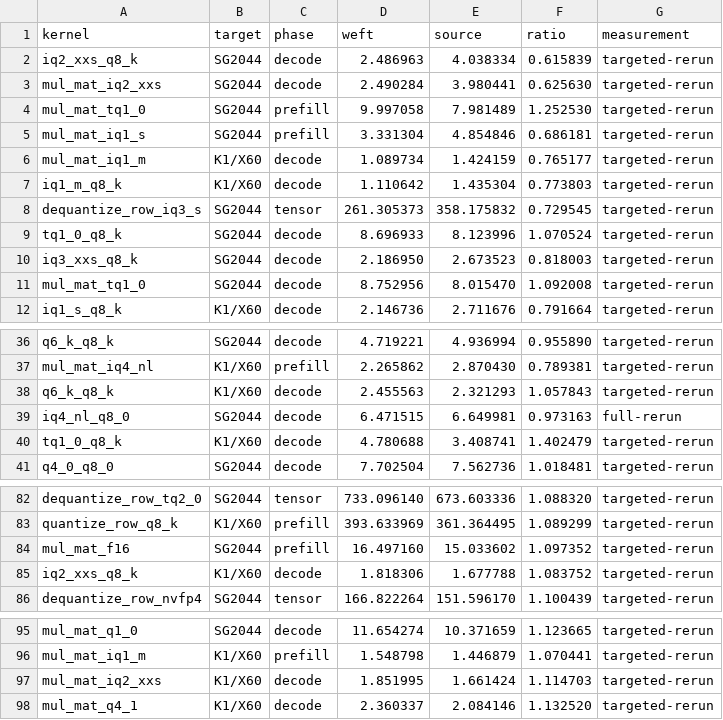
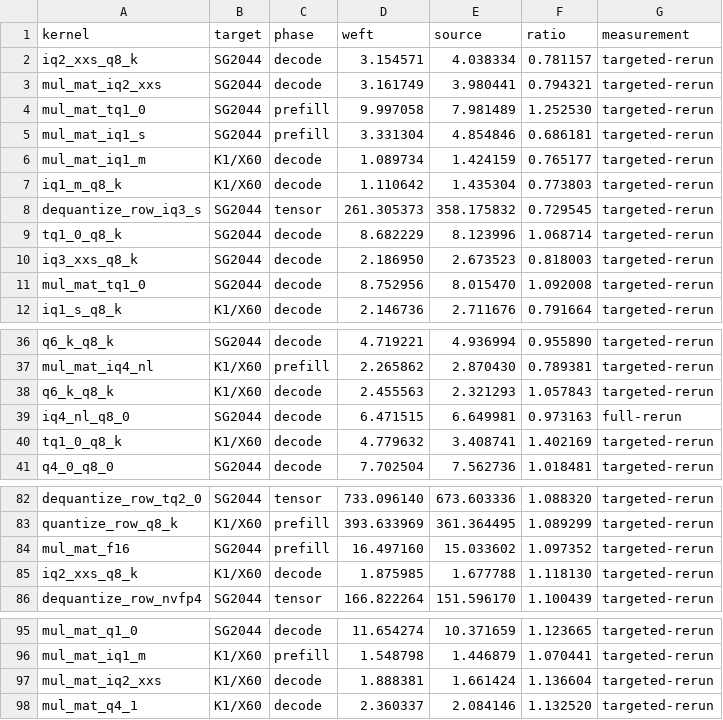
Before and after one commit to zzyu5/Weft, a CSV file: report/kernel-performance-comparison.csv, drawn as a sheet; only a part is shown, gaps mark what is left out.

```diff
--- a/report/kernel-performance-comparison.csv
+++ b/report/kernel-performance-comparison.csv
@@ -1,4 +1,4 @@
 kernel,target,phase,weft,source,ratio,measurement
-iq2_xxs_q8_k,SG2044,decode,2.486963,4.038334,0.615839,targeted-rerun
-mul_mat_iq2_xxs,SG2044,decode,2.490284,3.980441,0.625630,targeted-rerun
+iq2_xxs_q8_k,SG2044,decode,3.154571,4.038334,0.781157,targeted-rerun
+mul_mat_iq2_xxs,SG2044,decode,3.161749,3.980441,0.794321,targeted-rerun
 mul_mat_tq1_0,SG2044,prefill,9.997058,7.981489,1.252530,targeted-rerun
@@ -8,3 +8,3 @@ iq1_m_q8_k,K1/X60,decode,1.110642,1.435304,0.773803,targeted-rerun
 dequantize_row_iq3_s,SG2044,tensor,261.305373,358.175832,0.729545,targeted-rerun
-tq1_0_q8_k,SG2044,decode,8.696933,8.123996,1.070524,targeted-rerun
+tq1_0_q8_k,SG2044,decode,8.682229,8.123996,1.068714,targeted-rerun
 iq3_xxs_q8_k,SG2044,decode,2.186950,2.673523,0.818003,targeted-rerun
@@ -39,3 +39,3 @@ q6_k_q8_k,K1/X60,decode,2.455563,2.321293,1.057843,targeted-rerun
 iq4_nl_q8_0,SG2044,decode,6.471515,6.649981,0.973163,full-rerun
-tq1_0_q8_k,K1/X60,decode,4.780688,3.408741,1.402479,targeted-rerun
+tq1_0_q8_k,K1/X60,decode,4.779632,3.408741,1.402169,targeted-rerun
 q4_0_q8_0,SG2044,decode,7.702504,7.562736,1.018481,targeted-rerun
@@ -84,3 +84,3 @@ quantize_row_q8_k,K1/X60,prefill,393.633969,361.364495,1.089299,targeted-rerun
 mul_mat_f16,SG2044,prefill,16.497160,15.033602,1.097352,targeted-rerun
-iq2_xxs_q8_k,K1/X60,decode,1.818306,1.677788,1.083752,targeted-rerun
+iq2_xxs_q8_k,K1/X60,decode,1.875985,1.677788,1.118130,targeted-rerun
 dequantize_row_nvfp4,SG2044,tensor,166.822264,151.596170,1.100439,targeted-rerun
@@ -96,3 +96,3 @@ mul_mat_q1_0,SG2044,decode,11.654274,10.371659,1.123665,targeted-rerun
 mul_mat_iq1_m,K1/X60,prefill,1.548798,1.446879,1.070441,targeted-rerun
-mul_mat_iq2_xxs,K1/X60,decode,1.851995,1.661424,1.114703,targeted-rerun
+mul_mat_iq2_xxs,K1/X60,decode,1.888381,1.661424,1.136604,targeted-rerun
 mul_mat_q4_1,K1/X60,decode,2.360337,2.084146,1.132520,targeted-rerun
```
Also changed, not shown: report/weft-kernel-performance.csv, 7 other files.
